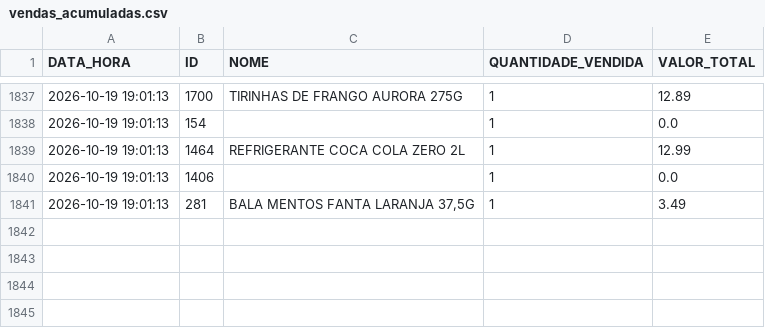
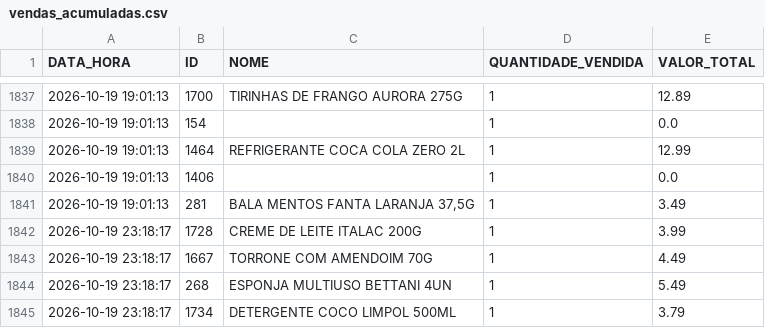
Before and after one commit to HugoSMonteiro/PesquisaMercado, a CSV file: vendas_acumuladas.csv, drawn as a sheet; only a part is shown, gaps mark what is left out; the diff names each change by its address in the sheet, - before the commit and + after, or states it on an @@ line.

```diff
--- a/vendas_acumuladas.csv
+++ b/vendas_acumuladas.csv
+row 1842: 2026-10-19 23:18:17 | 1728 | CREME DE LEITE ITALAC 200G | 1 | 3.99
+row 1843: 2026-10-19 23:18:17 | 1667 | TORRONE COM AMENDOIM 70G | 1 | 4.49
+row 1844: 2026-10-19 23:18:17 | 268 | ESPONJA MULTIUSO BETTANI 4UN | 1 | 5.49
+row 1845: 2026-10-19 23:18:17 | 1734 | DETERGENTE COCO LIMPOL 500ML | 1 | 3.79
```
Also changed, not shown: movimentacoes.csv, 2 other files.
